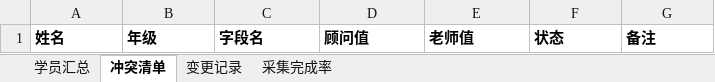
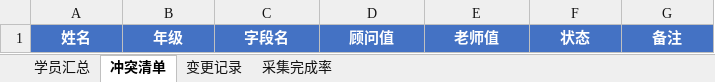
Before and after one commit to Amasun93/campus-student-skill, an Excel workbook: 示例配置/合并汇总表_示范校区.xlsx, sheet 冲突清单, drawn as a sheet; values as stored, in another font and other column widths than the file's, no borders; the diff names each change by its address in the sheet, - before the commit and + after, or states it on an @@ line.

```diff
--- a/示例配置/合并汇总表_示范校区.xlsx (sheet 冲突清单)
+++ b/示例配置/合并汇总表_示范校区.xlsx (sheet 冲突清单)
@@ A1:G1 fill: none → #4472C4, text colour: black → #FFFFFF, alignment: left → center @@
```
Also changed, not shown: sheet 学员汇总, sheet 变更记录, sheet 采集完成率, 19 other files.
